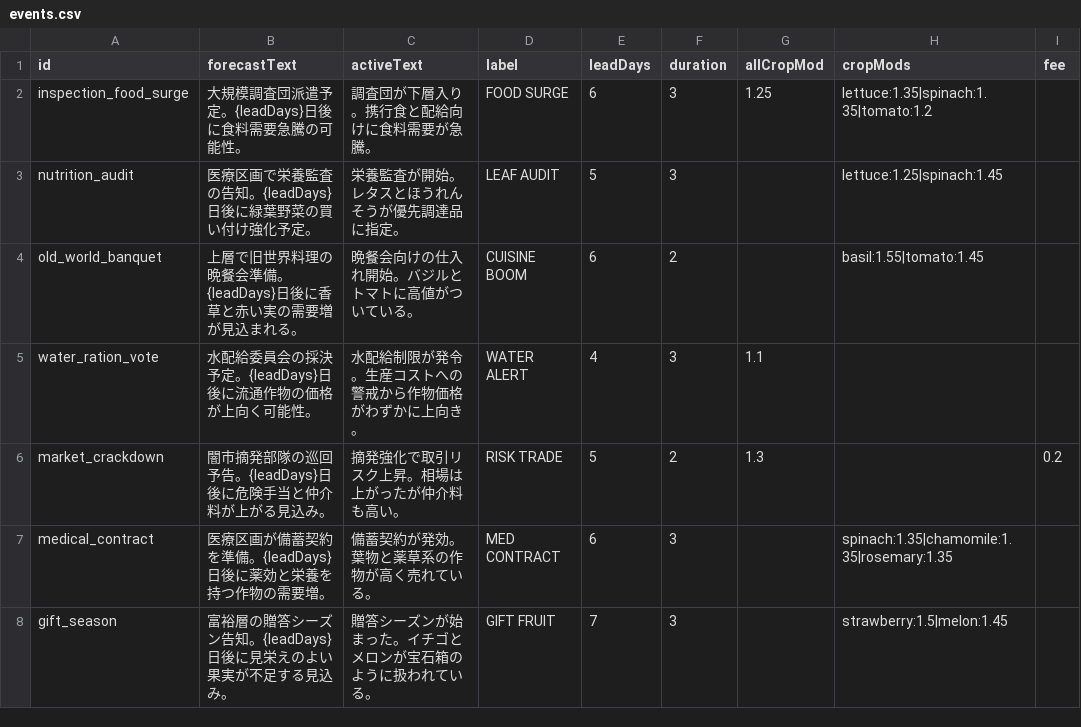
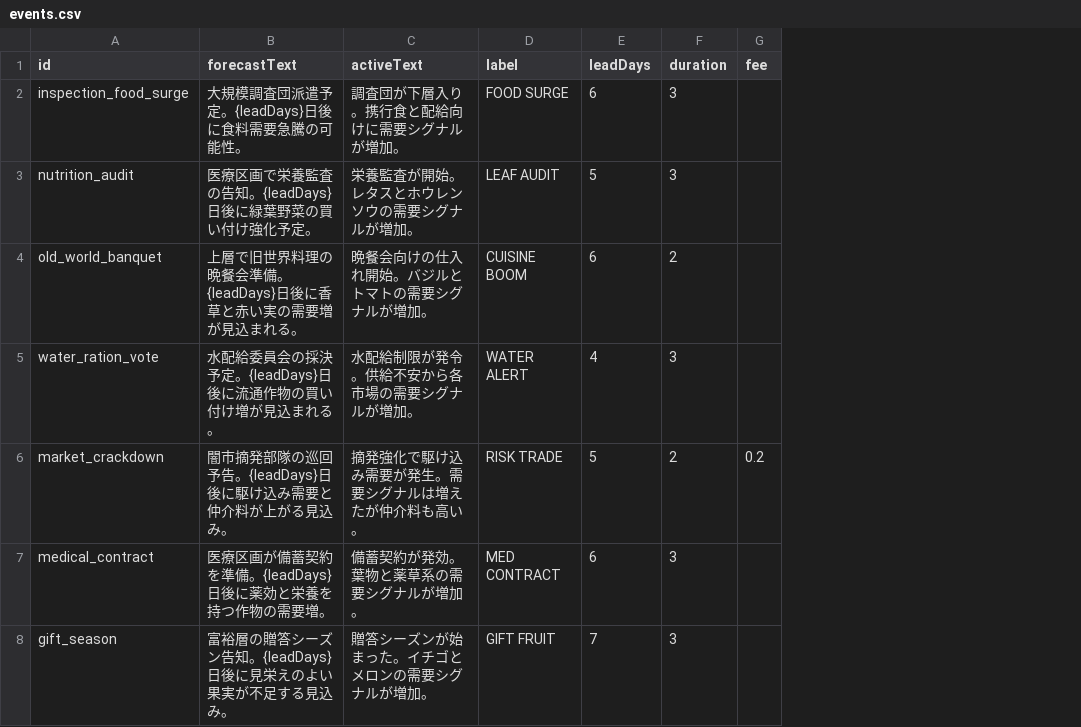
Before and after one commit to ziroz-tech/UnderGreen-who-owns-the-seeds-, a CSV file: data/events.csv, drawn as a sheet; the diff names each change by its address in the sheet, - before the commit and + after, or states it on an @@ line.

```diff
--- a/data/events.csv
+++ b/data/events.csv
-column G (allCropMod), rows 2-6: 1.25 |  |  | 1.1 | 1.3
-column H (cropMods), rows 2-8: lettuce:1.35|spinach:1.35|tomato:1.2 | lettuce:1.25|spinach:1.45 | basil:1.55|tomato:1.45 |  |  | spinach:1.35|chamomile:1.35|rosemary:1.35 | strawberry:1.5|melon:1.45
-C2 (activeText): 調査団が下層入り。携行食と配給向けに食料需要が急騰。
+C2 (activeText): 調査団が下層入り。携行食と配給向けに需要シグナルが増加。
-C3 (activeText): 栄養監査が開始。レタスとほうれんそうが優先調達品に指定。
+C3 (activeText): 栄養監査が開始。レタスとホウレンソウの需要シグナルが増加。
-C4 (activeText): 晩餐会向けの仕入れ開始。バジルとトマトに高値がついている。
+C4 (activeText): 晩餐会向けの仕入れ開始。バジルとトマトの需要シグナルが増加。
-B5 (forecastText): 水配給委員会の採決予定。{leadDays}日後に流通作物の価格が上向く可能性。
+B5 (forecastText): 水配給委員会の採決予定。{leadDays}日後に流通作物の買い付け増が見込まれる。
-C5 (activeText): 水配給制限が発令。生産コストへの警戒から作物価格がわずかに上向き。
+C5 (activeText): 水配給制限が発令。供給不安から各市場の需要シグナルが増加。
-B6 (forecastText): 闇市摘発部隊の巡回予告。{leadDays}日後に危険手当と仲介料が上がる見込み。
+B6 (forecastText): 闇市摘発部隊の巡回予告。{leadDays}日後に駆け込み需要と仲介料が上がる見込み。
-C6 (activeText): 摘発強化で取引リスク上昇。相場は上がったが仲介料も高い。
+C6 (activeText): 摘発強化で駆け込み需要が発生。需要シグナルは増えたが仲介料も高い。
-C7 (activeText): 備蓄契約が発効。葉物と薬草系の作物が高く売れている。
+C7 (activeText): 備蓄契約が発効。葉物と薬草系の需要シグナルが増加。
-C8 (activeText): 贈答シーズンが始まった。イチゴとメロンが宝石箱のように扱われている。
+C8 (activeText): 贈答シーズンが始まった。イチゴとメロンの需要シグナルが増加。
```
Also changed, not shown: data/schedule_rumors.csv, 5 other files.
